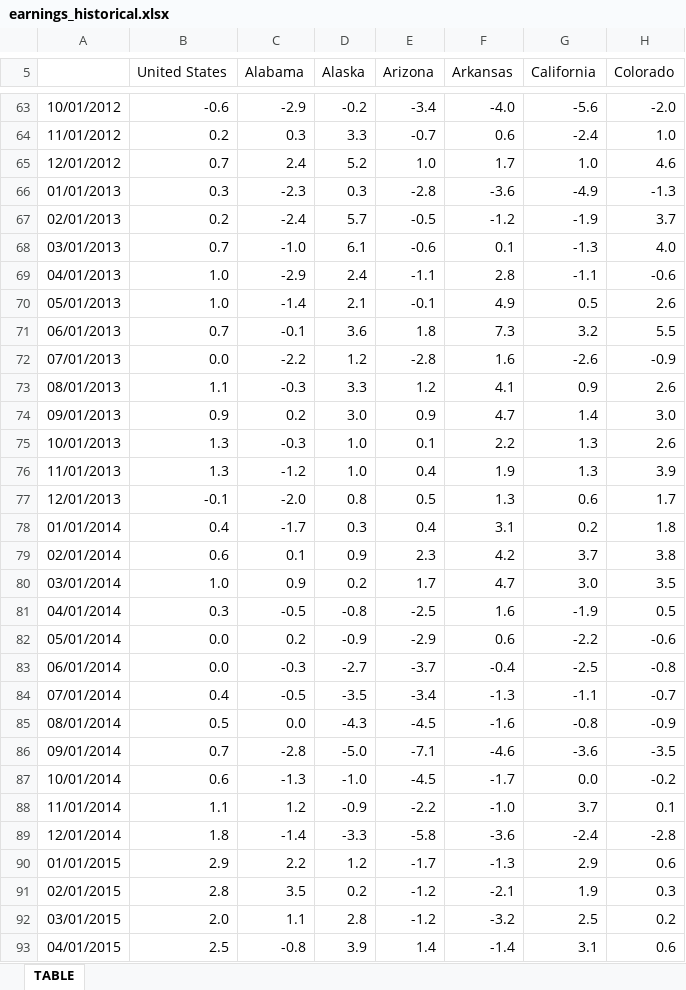
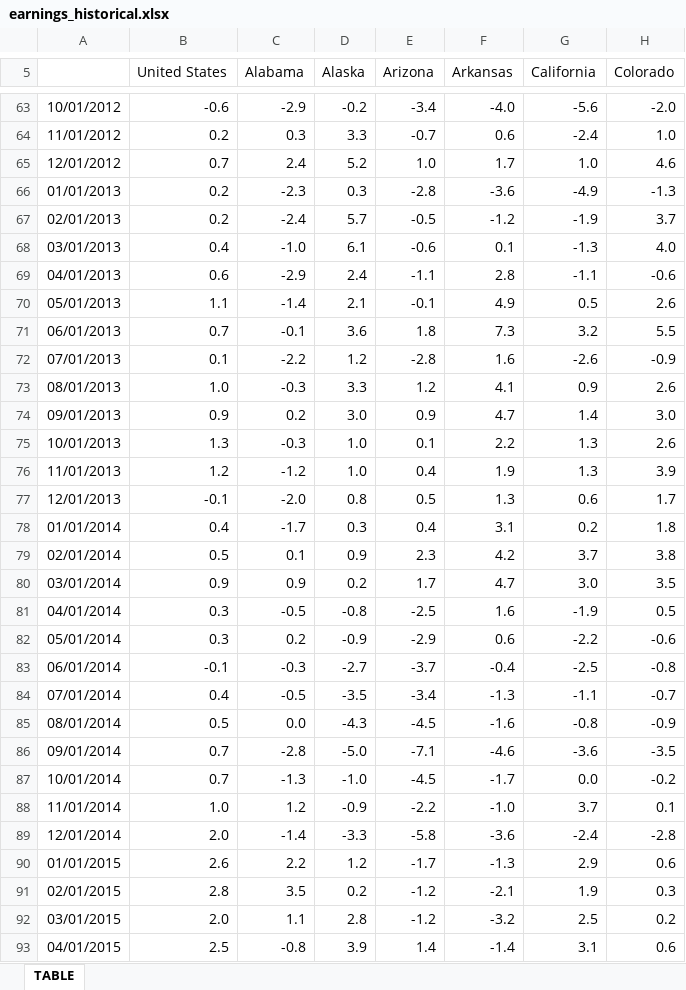
Before and after one commit to UrbanInstitute/state-economic-monitor, an Excel workbook: data/historical/source/earnings_historical.xlsx, sheet TABLE, drawn as a sheet; only a part is shown, gaps mark what is left out; values as stored, in another font and other column widths than the file's, no borders; the diff covers the shown part only; the diff names each change by its address in the sheet, - before the commit and + after, or states it on an @@ line.

```diff
--- a/data/historical/source/earnings_historical.xlsx (sheet TABLE)
+++ b/data/historical/source/earnings_historical.xlsx (sheet TABLE)
-B66 (United States): 0.3
+B66 (United States): 0.2
-B68 (United States): 0.7
+B68 (United States): 0.4
-B69 (United States): 1.0
+B69 (United States): 0.6
-B70 (United States): 1.0
+B70 (United States): 1.1
-B72 (United States): 0.0
+B72 (United States): 0.1
-B73 (United States): 1.1
+B73 (United States): 1.0
-B76 (United States): 1.3
+B76 (United States): 1.2
-B79 (United States): 0.6
+B79 (United States): 0.5
-B80 (United States): 1.0
+B80 (United States): 0.9
-B82 (United States): 0.0
+B82 (United States): 0.3
-B83 (United States): 0.0
+B83 (United States): -0.1
-B87 (United States): 0.6
+B87 (United States): 0.7
-B88 (United States): 1.1
+B88 (United States): 1.0
-B89 (United States): 1.8
+B89 (United States): 2.0
-B90 (United States): 2.9
+B90 (United States): 2.6
```
Also changed, not shown: 3 added rows and 33 edited cells elsewhere in this sheet, data/historical/source/gov_employment_historical.xlsx, static/data/historical/source/earnings_historical.xlsx, 37 other files.
